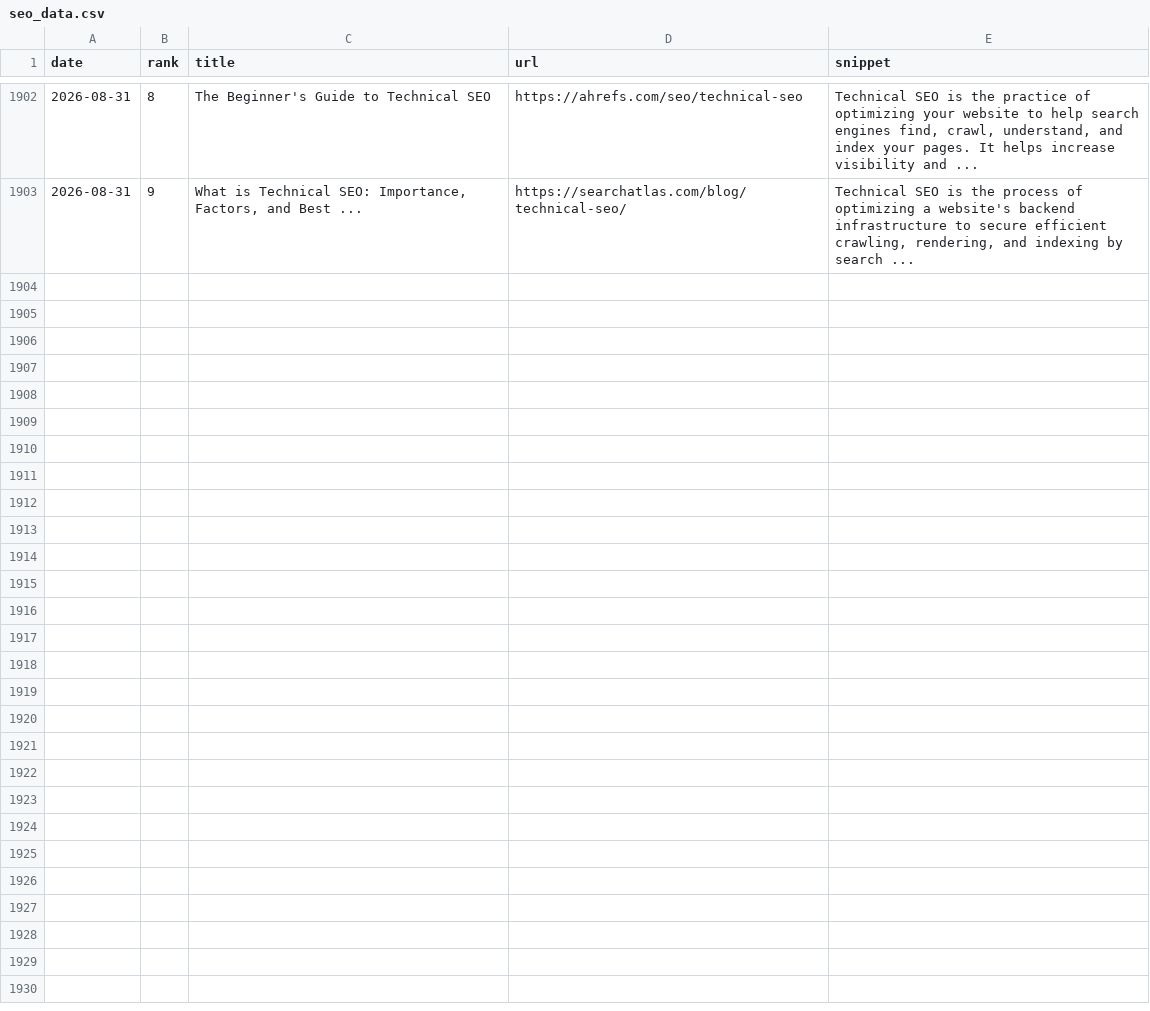
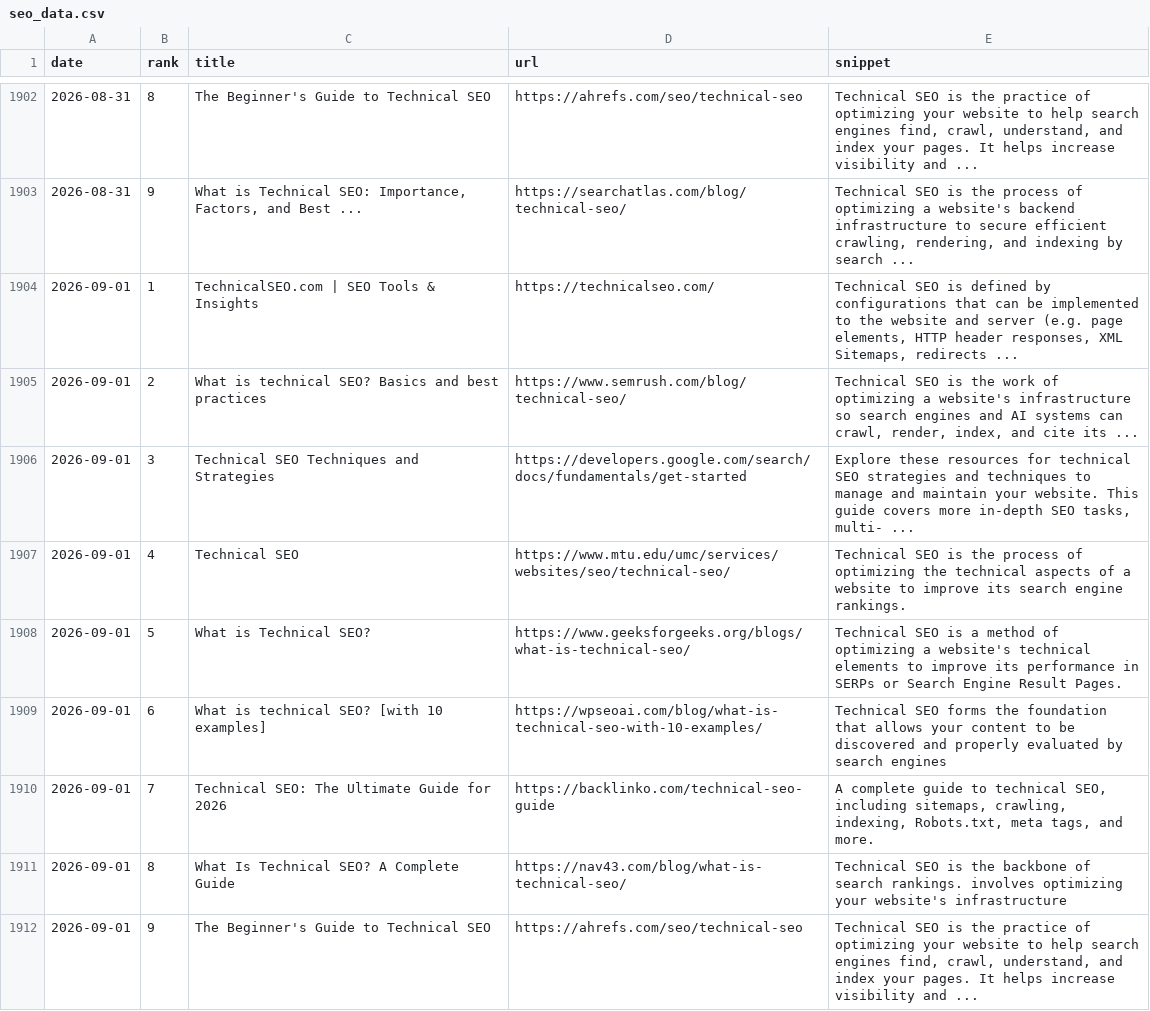
Before and after one commit to takuma51/aio-search-analyzer, a CSV file: seo_data.csv, drawn as a sheet; only a part is shown, gaps mark what is left out; the diff names each change by its address in the sheet, - before the commit and + after, or states it on an @@ line.

```diff
--- a/seo_data.csv
+++ b/seo_data.csv
+row 1904: 2026-09-01 | 1 | TechnicalSEO.com | SEO Tools & Insights | https://technicalseo.com/ | Technical SEO is defined by configurations that can be implemented to the website and server (e.g. page elements, HTTP header responses, XML Sitemaps, redirects ...
+row 1905: 2026-09-01 | 2 | What is technical SEO? Basics and best practices | https://www.semrush.com/blog/technical-seo/ | Technical SEO is the work of optimizing a website's infrastructure so search engines and AI systems can crawl, render, index, and cite its ...
+row 1906: 2026-09-01 | 3 | Technical SEO Techniques and Strategies | https://developers.google.com/search/docs/fundamentals/get-started | Explore these resources for technical SEO strategies and techniques to manage and maintain your website. This guide covers more in-depth SEO tasks, multi- ...
+row 1907: 2026-09-01 | 4 | Technical SEO | https://www.mtu.edu/umc/services/websites/seo/technical-seo/ | Technical SEO is the process of optimizing the technical aspects of a website to improve its search engine rankings.
+row 1908: 2026-09-01 | 5 | What is Technical SEO? | https://www.geeksforgeeks.org/blogs/what-is-technical-seo/ | Technical SEO is a method of optimizing a website's technical elements to improve its performance in SERPs or Search Engine Result Pages.
+row 1909: 2026-09-01 | 6 | What is technical SEO? [with 10 examples] | https://wpseoai.com/blog/what-is-technical-seo-with-10-examples/ | Technical SEO forms the foundation that allows your content to be discovered and properly evaluated by search engines
+row 1910: 2026-09-01 | 7 | Technical SEO: The Ultimate Guide for 2026 | https://backlinko.com/technical-seo-guide | A complete guide to technical SEO, including sitemaps, crawling, indexing, Robots.txt, meta tags, and more.
+row 1911: 2026-09-01 | 8 | What Is Technical SEO? A Complete Guide | https://nav43.com/blog/what-is-technical-seo/ | Technical SEO is the backbone of search rankings. involves optimizing your website's infrastructure
+row 1912: 2026-09-01 | 9 | The Beginner's Guide to Technical SEO | https://ahrefs.com/seo/technical-seo | Technical SEO is the practice of optimizing your website to help search engines find, crawl, understand, and index your pages. It helps increase visibility and ...
```
